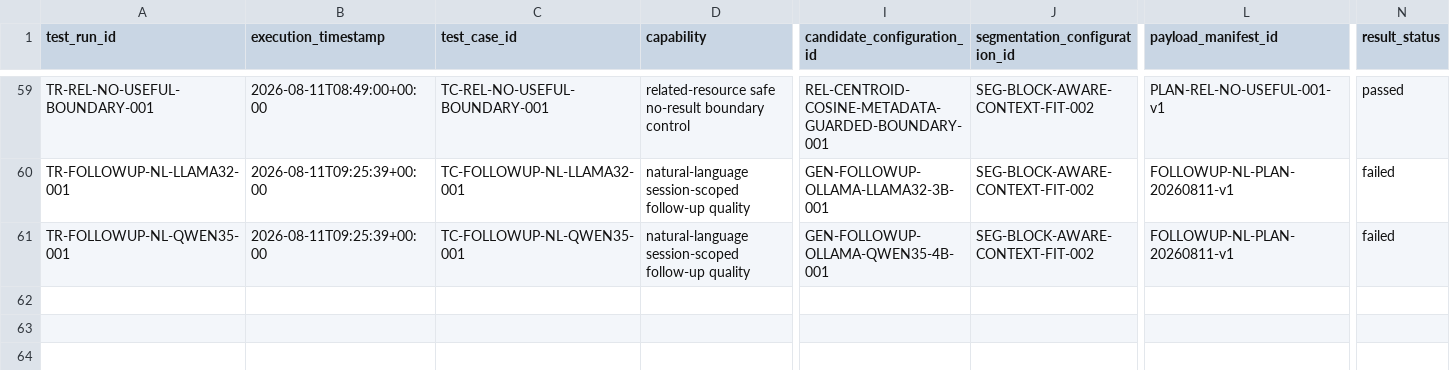
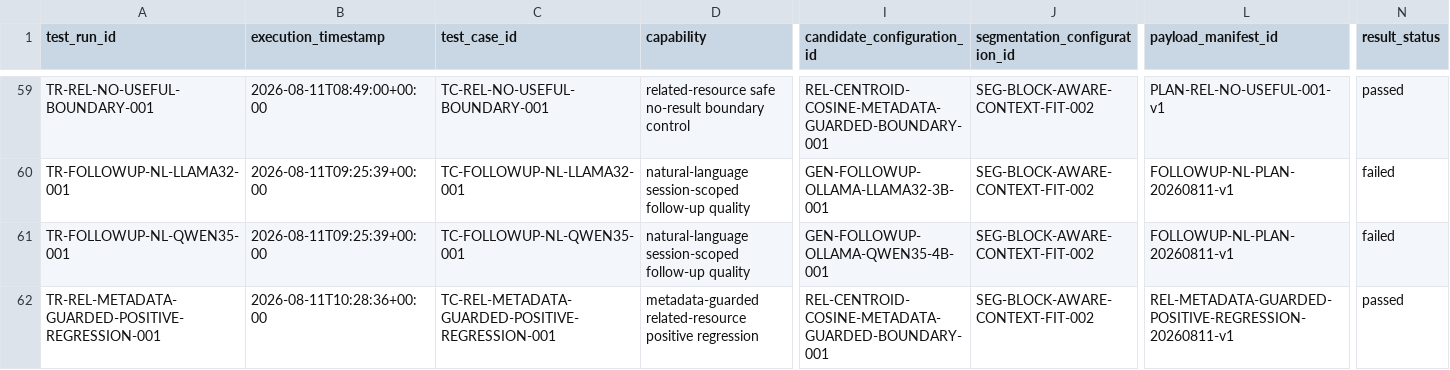
Before and after one commit to koyawel27/bpc-learnshare, a CSV file: docs/ai-feasibility-spike/registers/test_runs.csv, drawn as a sheet; only a part is shown, gaps mark what is left out; rows hold the shown columns only; the diff names each change by its address in the sheet, - before the commit and + after, or states it on an @@ line.

Commit message:
docs(ai-spike): register guarded related-resource regression

```diff
--- a/docs/ai-feasibility-spike/registers/test_runs.csv
+++ b/docs/ai-feasibility-spike/registers/test_runs.csv
+row 62: TR-REL-METADATA-GUARDED-POSITIVE-REGRESSION-001 | 2026-08-11T10:28:36+00:00 | TC-REL-METADATA-GUARDED-POSITIVE-REGRESSION-001 | metadata-guarded related-resource positive regression | REL-CENTROID-COSINE-METADATA-GUARDED-BOUNDARY-001 | SEG-BLOCK-AWARE-CONTEXT-FIT-002 | REL-METADATA-GUARDED-POSITIVE-REGRESSION-20260811-v1 | passed
```
Also changed, not shown: docs/ai-feasibility-spike/registers/candidates.csv, 5 other files.
